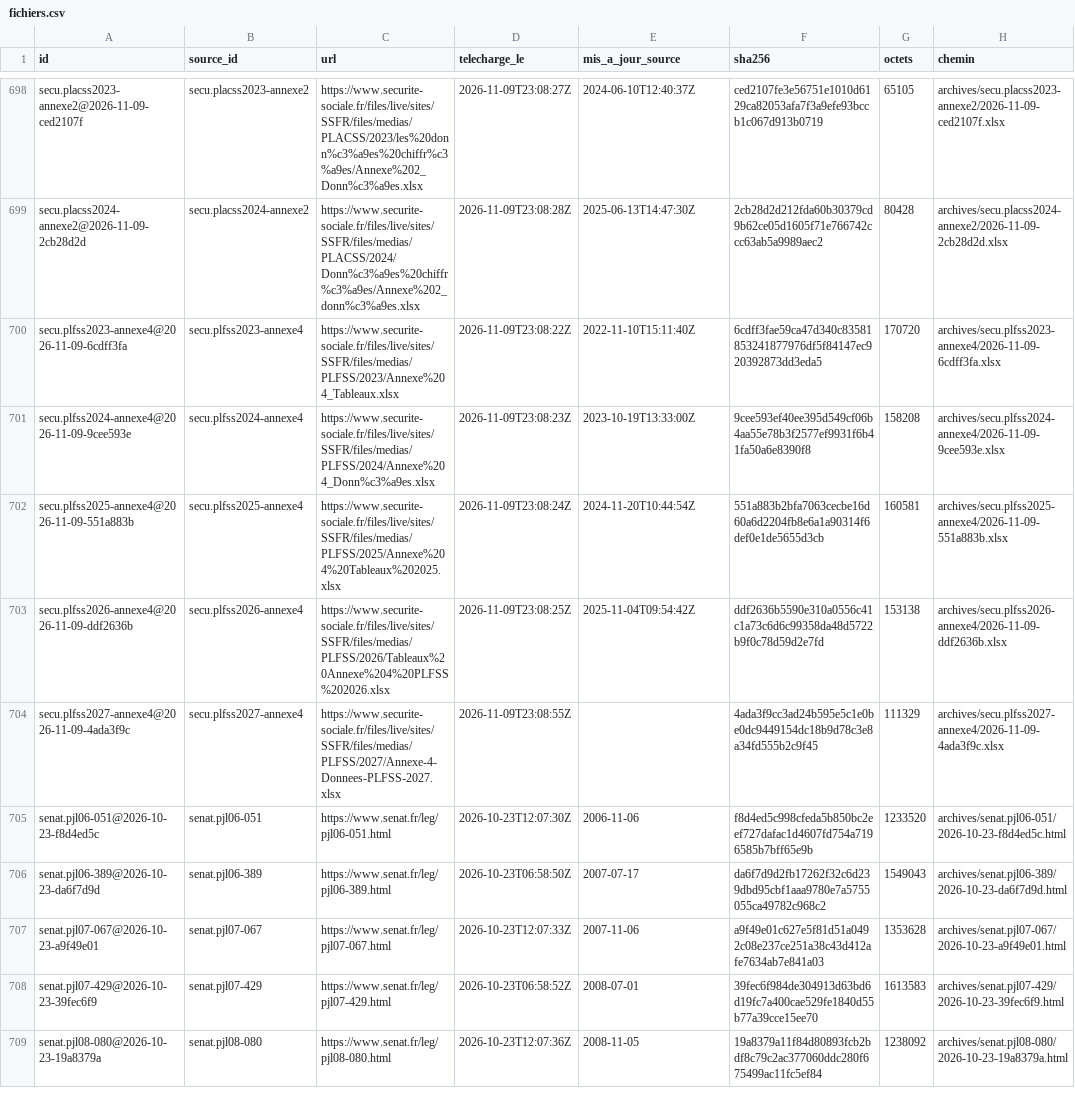
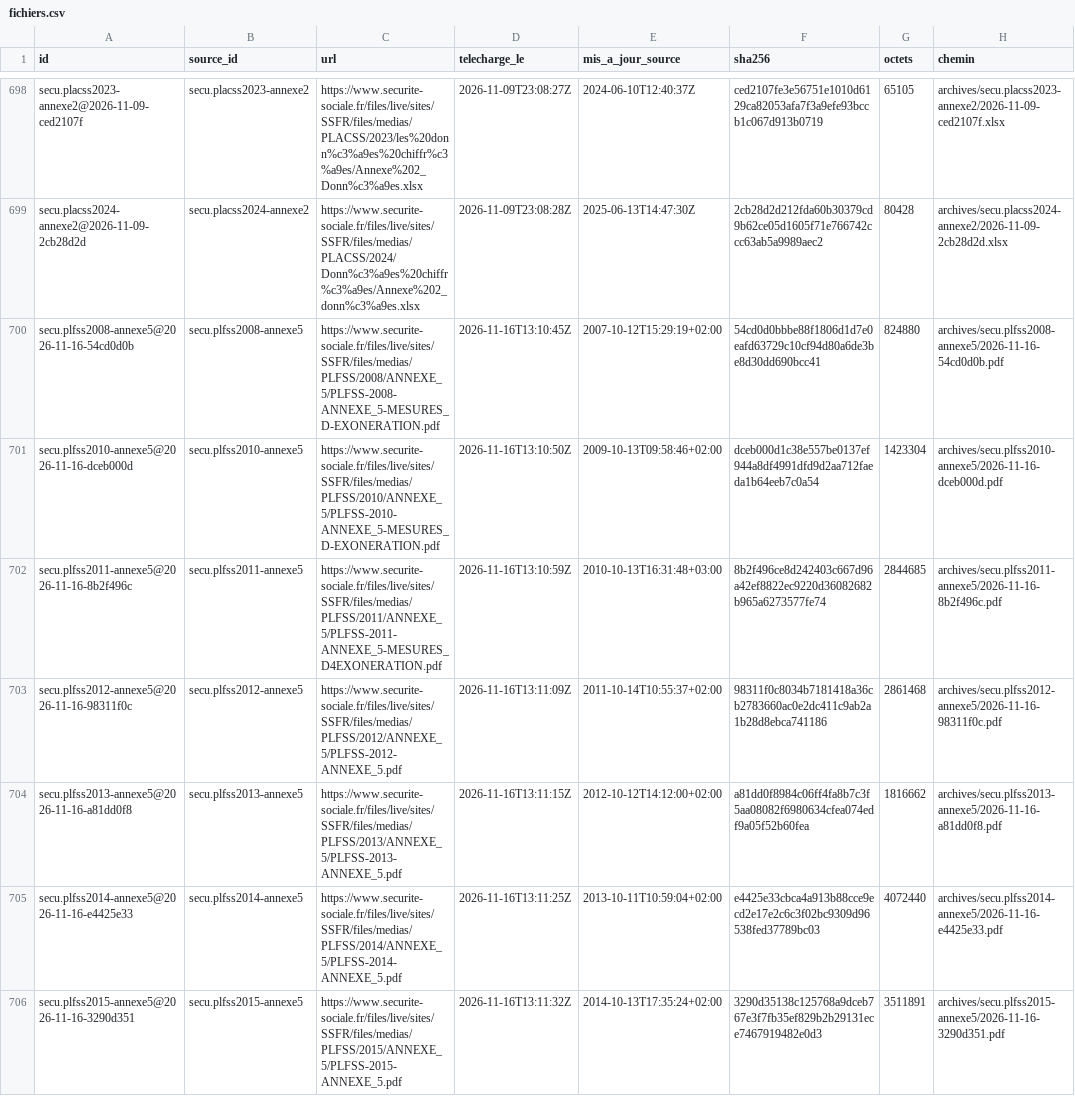
Before and after one commit to g-pliberal/comptes-nationaux, a CSV file: base/tables/fichiers.csv, drawn as a sheet; only a part is shown, gaps mark what is left out; the shorter side is filled out with more unchanged rows; the diff covers the shown part only.

```diff
--- a/base/tables/fichiers.csv
+++ b/base/tables/fichiers.csv
@@ -699 +699,8 @@ secu.placss2023-annexe2@2026-11-09-ced2107f,secu.placss2023-annexe2,https://www.
 secu.placss2024-annexe2@2026-11-09-2cb28d2d,secu.placss2024-annexe2,https://www.securite-sociale.fr/files/live/sites/SSFR/files/medias/PLACSS/2024/Donn%c3%a9es%20chiffr%c3%a9es/Annexe%202_donn%c3%a9es.xlsx,2026-11-09T23:08:28Z,2025-06-13T14:47:30Z,2cb28d2d212fda60b30379cd9b62ce05d1605f71e766742ccc63ab5a9989aec2,80428,archives/secu.placss2024-annexe2/2026-11-09-2cb28d2d.xlsx
+secu.plfss2008-annexe5@2026-11-16-54cd0d0b,secu.plfss2008-annexe5,https://www.securite-sociale.fr/files/live/sites/SSFR/files/medias/PLFSS/2008/ANNEXE_5/PLFSS-2008-ANNEXE_5-MESURES_D-EXONERATION.pdf,2026-11-16T13:10:45Z,2007-10-12T15:29:19+02:00,54cd0d0bbbe88f1806d1d7e0eafd63729c10cf94d80a6de3be8d30dd690bcc41,824880,archives/secu.plfss2008-annexe5/2026-11-16-54cd0d0b.pdf
+secu.plfss2010-annexe5@2026-11-16-dceb000d,secu.plfss2010-annexe5,https://www.securite-sociale.fr/files/live/sites/SSFR/files/medias/PLFSS/2010/ANNEXE_5/PLFSS-2010-ANNEXE_5-MESURES_D-EXONERATION.pdf,2026-11-16T13:10:50Z,2009-10-13T09:58:46+02:00,dceb000d1c38e557be0137ef944a8df4991dfd9d2aa712faeda1b64eeb7c0a54,1423304,archives/secu.plfss2010-annexe5/2026-11-16-dceb000d.pdf
+secu.plfss2011-annexe5@2026-11-16-8b2f496c,secu.plfss2011-annexe5,https://www.securite-sociale.fr/files/live/sites/SSFR/files/medias/PLFSS/2011/ANNEXE_5/PLFSS-2011-ANNEXE_5-MESURES_D4EXONERATION.pdf,2026-11-16T13:10:59Z,2010-10-13T16:31:48+03:00,8b2f496ce8d242403c667d96a42ef8822ec9220d36082682b965a6273577fe74,2844685,archives/secu.plfss2011-annexe5/2026-11-16-8b2f496c.pdf
+secu.plfss2012-annexe5@2026-11-16-98311f0c,secu.plfss2012-annexe5,https://www.securite-sociale.fr/files/live/sites/SSFR/files/medias/PLFSS/2012/ANNEXE_5/PLFSS-2012-ANNEXE_5.pdf,2026-11-16T13:11:09Z,2011-10-14T10:55:37+02:00,98311f0c8034b7181418a36cb2783660ac0e2dc411c9ab2a1b28d8ebca741186,2861468,archives/secu.plfss2012-annexe5/2026-11-16-98311f0c.pdf
+secu.plfss2013-annexe5@2026-11-16-a81dd0f8,secu.plfss2013-annexe5,https://www.securite-sociale.fr/files/live/sites/SSFR/files/medias/PLFSS/2013/ANNEXE_5/PLFSS-2013-ANNEXE_5.pdf,2026-11-16T13:11:15Z,2012-10-12T14:12:00+02:00,a81dd0f8984c06ff4fa8b7c3f5aa08082f6980634cfea074edf9a05f52b60fea,1816662,archives/secu.plfss2013-annexe5/2026-11-16-a81dd0f8.pdf
+secu.plfss2014-annexe5@2026-11-16-e4425e33,secu.plfss2014-annexe5,https://www.securite-sociale.fr/files/live/sites/SSFR/files/medias/PLFSS/2014/ANNEXE_5/PLFSS-2014-ANNEXE_5.pdf,2026-11-16T13:11:25Z,2013-10-11T10:59:04+02:00,e4425e33cbca4a913b88cce9ecd2e17e2c6c3f02bc9309d96538fed37789bc03,4072440,archives/secu.plfss2014-annexe5/2026-11-16-e4425e33.pdf
+secu.plfss2015-annexe5@2026-11-16-3290d351,secu.plfss2015-annexe5,https://www.securite-sociale.fr/files/live/sites/SSFR/files/medias/PLFSS/2015/ANNEXE_5/PLFSS-2015-ANNEXE_5.pdf,2026-11-16T13:11:32Z,2014-10-13T17:35:24+02:00,3290d35138c125768a9dceb767e3f7fb35ef829b2b29131ece7467919482e0d3,3511891,archives/secu.plfss2015-annexe5/2026-11-16-3290d351.pdf
```
Also changed, not shown: 7 added rows elsewhere in this file, base/tables/perimetres.csv, 39 other files.
